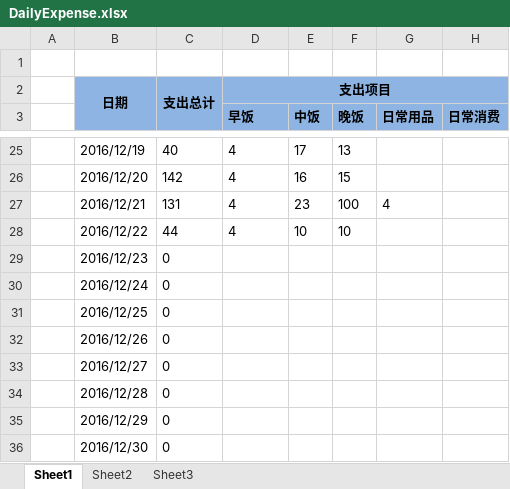
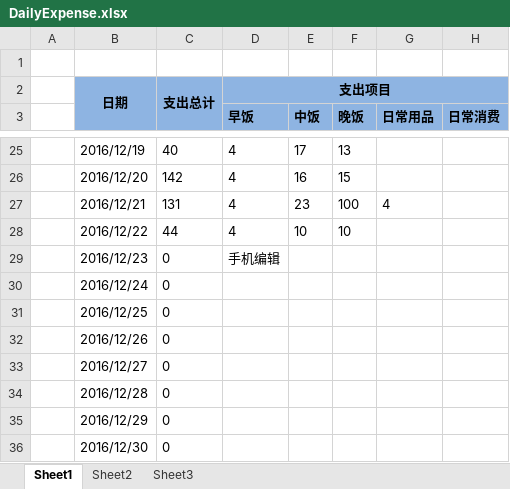
Before and after one commit to cga2351/docs, an Excel workbook: DailyExpense.xlsx, sheet Sheet1, drawn as a sheet; only a part is shown, gaps mark what is left out; values as stored, in another font and other column widths than the file's, no borders; conditional formats not drawn; the diff names each change by its address in the sheet, - before the commit and + after, or states it on an @@ line.

Commit message:
update in phone

```diff
--- a/DailyExpense.xlsx (sheet Sheet1)
+++ b/DailyExpense.xlsx (sheet Sheet1)
-D29 (早饭): (empty)
+D29 (早饭): 手机编辑
```
